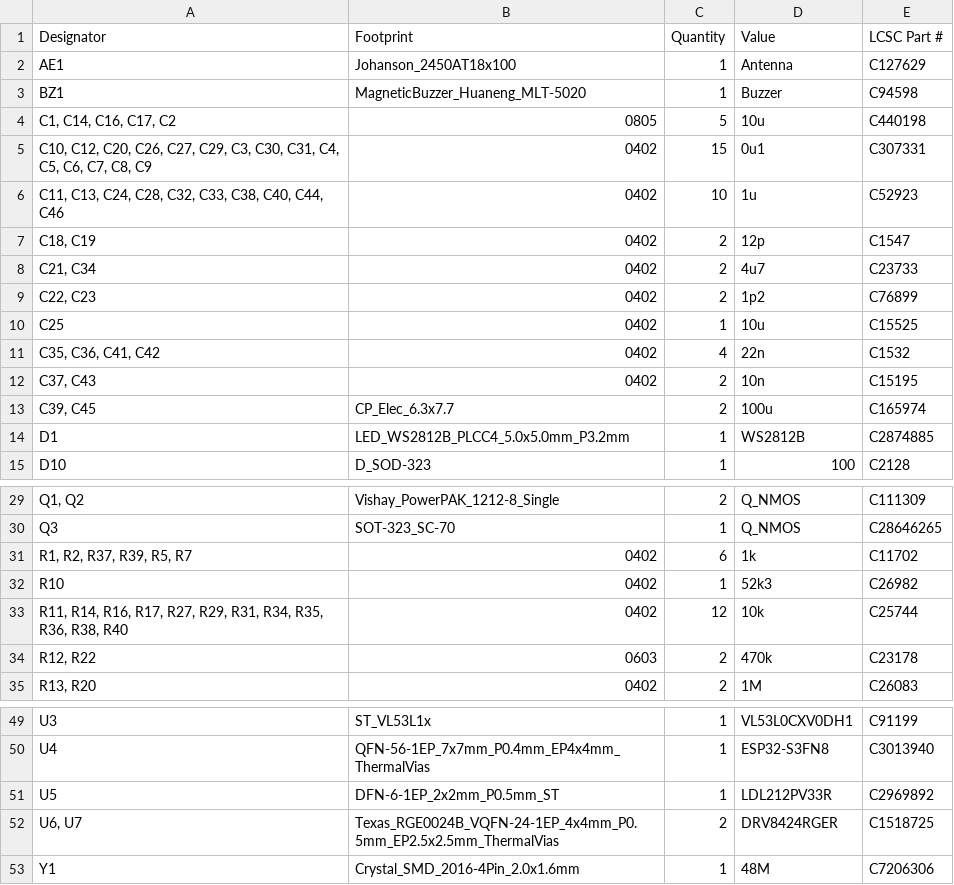
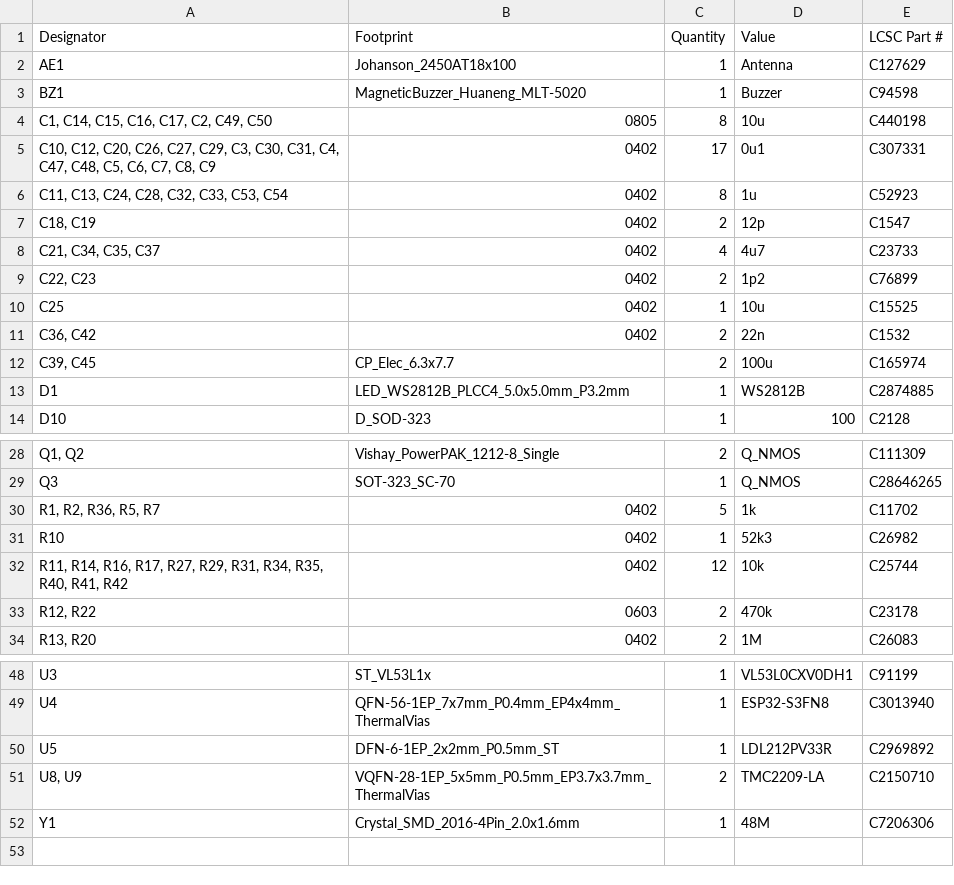
Before and after one commit to Galacs/valrob-pami-cdf-1, a CSV file: production/bom.csv, drawn as a sheet; only a part is shown, gaps mark what is left out; removed rows and columns are numbered as before the commit, all else as after; the diff names each change by its address in the sheet, - before the commit and + after, or states it on an @@ line.

```diff
--- a/production/bom.csv
+++ b/production/bom.csv
-A4 (Designator): C1, C14, C16, C17, C2
+A4 (Designator): C1, C14, C15, C16, C17, C2, C49, C50
-C4 (Quantity): 5
+C4 (Quantity): 8
-A5 (Designator): …C31, C4, C5, C6,…
+A5 (Designator): …C31, C4, C47, C48, C5, C6,…
-C5 (Quantity): 15
+C5 (Quantity): 17
-A6 (Designator): C11, C13, C24, C28, C32, C33, C38, C40, C44, C46
+A6 (Designator): C11, C13, C24, C28, C32, C33, C53, C54
-C6 (Quantity): 10
+C6 (Quantity): 8
-A8 (Designator): C21, C34
+A8 (Designator): C21, C34, C35, C37
-C8 (Quantity): 2
+C8 (Quantity): 4
-A11 (Designator): C35, C36, C41, C42
+A11 (Designator): C36, C42
-C11 (Quantity): 4
+C11 (Quantity): 2
-row 12: C37, C43 | 0402 | 2 | 10n | C15195
-A30 (Designator): R1, R2, R37, R39, R5, R7
+A30 (Designator): R1, R2, R36, R5, R7
-C30 (Quantity): 6
+C30 (Quantity): 5
-A32 (Designator): …R34, R35, R36, R38, R40
+A32 (Designator): …R34, R35, R40, R41, R42
-row 52: U6, U7 | Texas_RGE0024B_VQFN-24-1EP_4x4mm_P0.5mm_EP2.5x2.5mm_ThermalVias | 2 | DRV8424RGER | C1518725
+row 51: U8, U9 | VQFN-28-1EP_5x5mm_P0.5mm_EP3.7x3.7mm_ThermalVias | 2 | TMC2209-LA | C2150710
```
Also changed, not shown: production/designators.csv, production/positions.csv, 3 other files.
